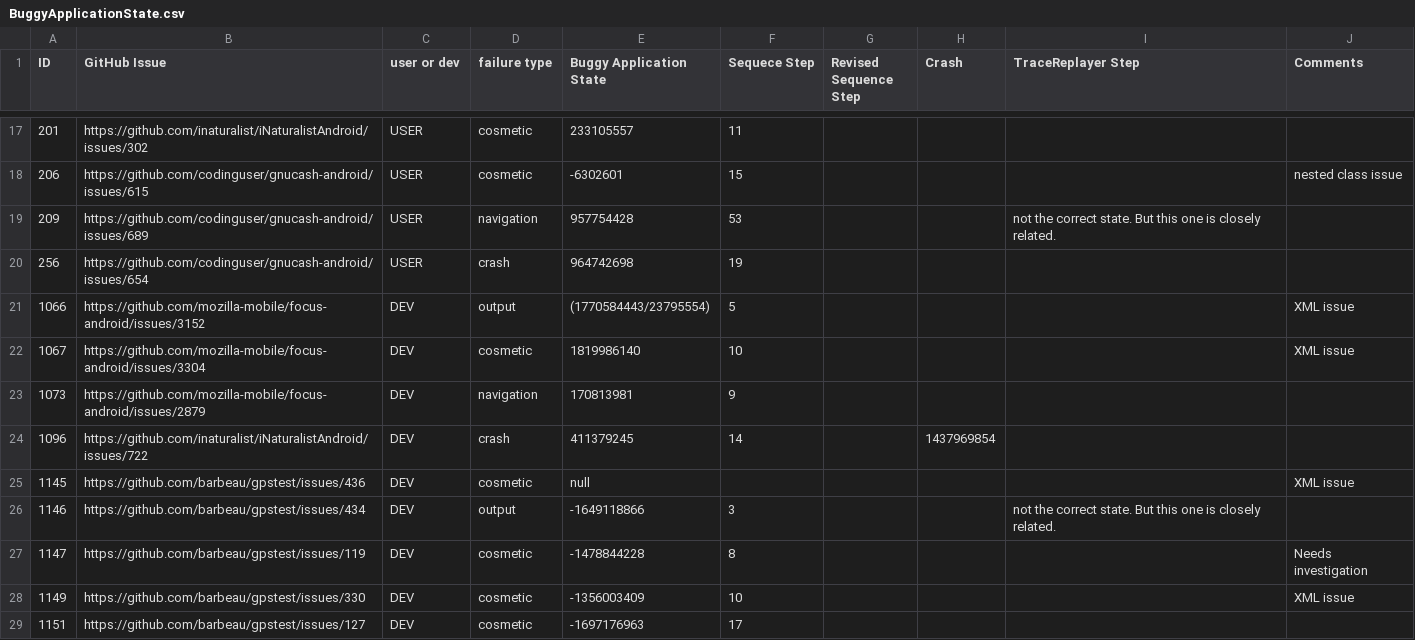
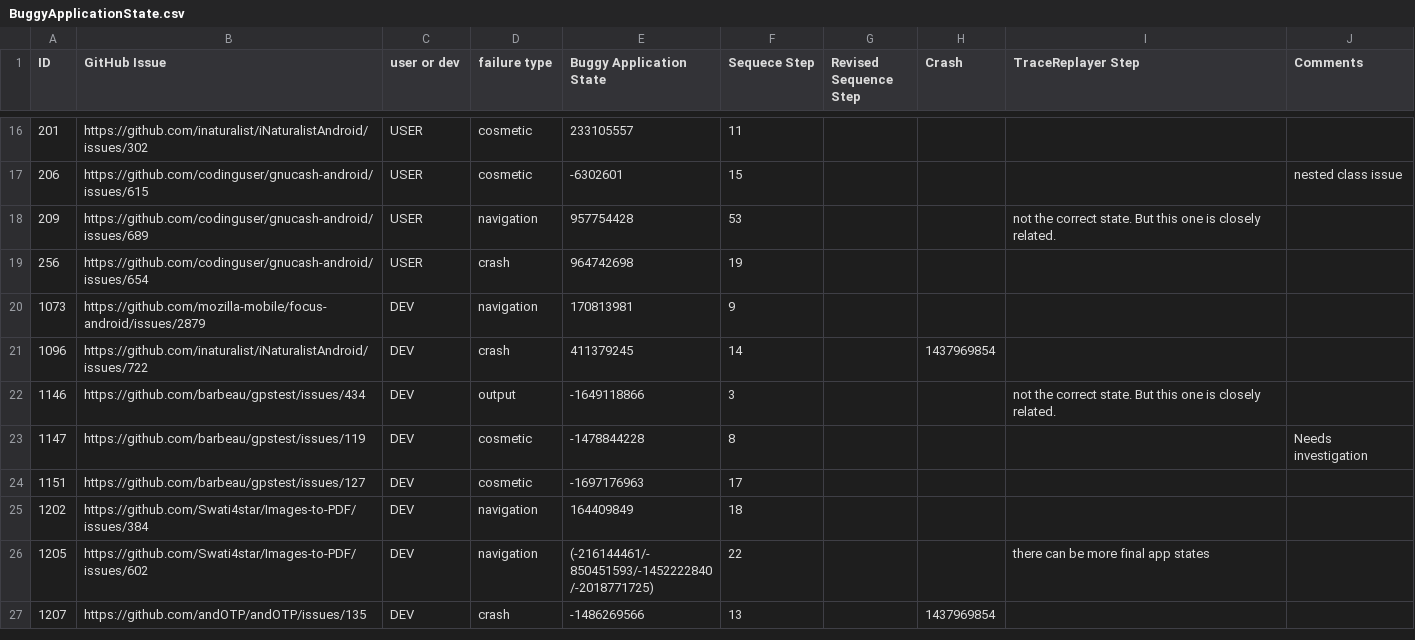
Before and after one commit to sea-lab-wm/burt, a CSV file: data/BuggyApplicationState.csv, drawn as a sheet; only a part is shown, gaps mark what is left out; the shorter side is filled out with more unchanged rows; the diff covers the shown part only; the diff names each change by its address in the sheet, - before the commit and + after, or states it on an @@ line.

```diff
--- a/data/BuggyApplicationState.csv
+++ b/data/BuggyApplicationState.csv
-row 21: 1066 | https://github.com/mozilla-mobile/focus-android/issues/3152 | DEV | output | (1770584443/23795554) | 5 |  |  |  | XML issue
-row 22: 1067 | https://github.com/mozilla-mobile/focus-android/issues/3304 | DEV | cosmetic | 1819986140 | 10 |  |  |  | XML issue
-row 25: 1145 | https://github.com/barbeau/gpstest/issues/436 | DEV | cosmetic | null |  |  |  |  | XML issue
-row 28: 1149 | https://github.com/barbeau/gpstest/issues/330 | DEV | cosmetic | -1356003409 | 10 |  |  |  | XML issue
```
Also changed, not shown: 5 removed rows elsewhere in this file, 6 other files.
